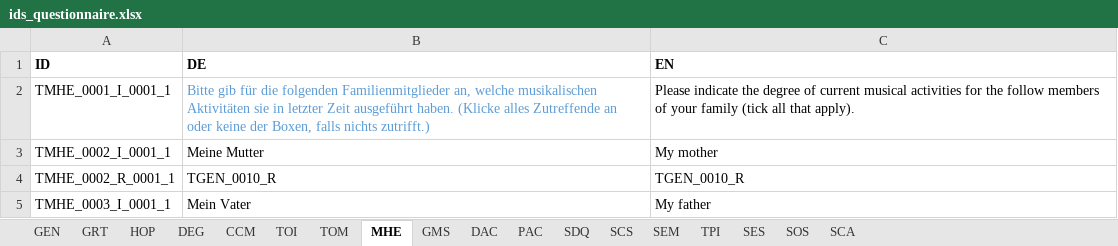
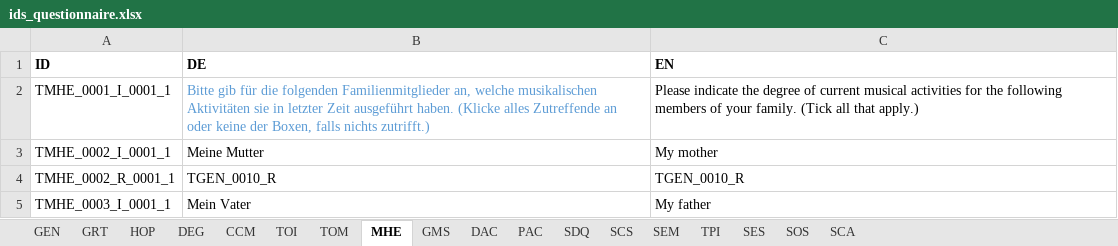
Before and after one commit to fmhoeger/psyquest, an Excel workbook: data_raw/ids_questionnaire.xlsx, sheet MHE, drawn as a sheet; only a part is shown; values as stored, in another font and other column widths than the file's, no borders; the diff names each change by its address in the sheet, - before the commit and + after, or states it on an @@ line.

Commit message:
change: - add "(including voice)/(einschließlich Gesang)" to TGMS_0012_I_0001_1 - the follow members --> the following members - Wie oft versuchst du sicherzustellen, dass ... --> Wie oft stellst du sicher, dass du rechtzeitig anfängst?

```diff
--- a/data_raw/ids_questionnaire.xlsx (sheet MHE)
+++ b/data_raw/ids_questionnaire.xlsx (sheet MHE)
-C2 (EN): …for the follow members of your family (tick all that apply).
+C2 (EN): …for the following members of your family. (Tick all that apply.)
```
Also changed, not shown: sheet GMS, sheet SEM.
